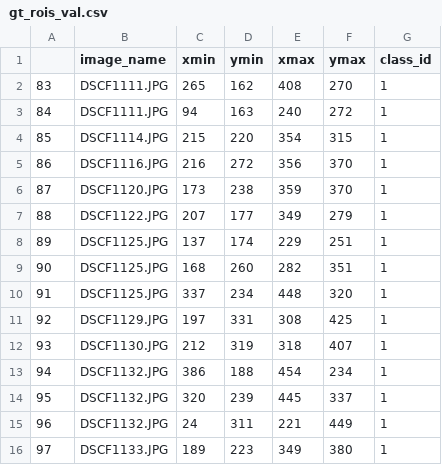
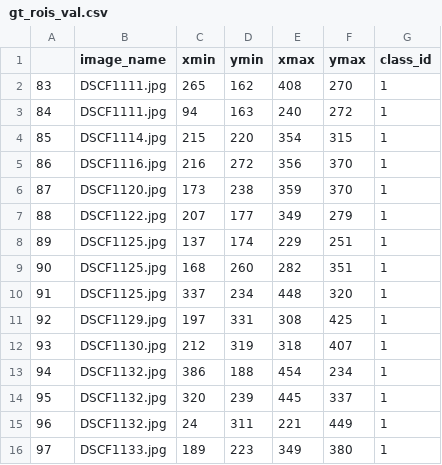
Before and after one commit to RoyHirsch/DetectionProject, a CSV file: data/anotations/gt_rois_val.csv, drawn as a sheet.

```diff
--- a/data/anotations/gt_rois_val.csv
+++ b/data/anotations/gt_rois_val.csv
@@ -1,16 +1,16 @@
 ,image_name,xmin,ymin,xmax,ymax,class_id
-83,DSCF1111.JPG,265,162,408,270,1
-84,DSCF1111.JPG,94,163,240,272,1
-85,DSCF1114.JPG,215,220,354,315,1
-86,DSCF1116.JPG,216,272,356,370,1
-87,DSCF1120.JPG,173,238,359,370,1
-88,DSCF1122.JPG,207,177,349,279,1
-89,DSCF1125.JPG,137,174,229,251,1
-90,DSCF1125.JPG,168,260,282,351,1
-91,DSCF1125.JPG,337,234,448,320,1
-92,DSCF1129.JPG,197,331,308,425,1
-93,DSCF1130.JPG,212,319,318,407,1
-94,DSCF1132.JPG,386,188,454,234,1
-95,DSCF1132.JPG,320,239,445,337,1
-96,DSCF1132.JPG,24,311,221,449,1
-97,DSCF1133.JPG,189,223,349,380,1
+83,DSCF1111.jpg,265,162,408,270,1
+84,DSCF1111.jpg,94,163,240,272,1
+85,DSCF1114.jpg,215,220,354,315,1
+86,DSCF1116.jpg,216,272,356,370,1
+87,DSCF1120.jpg,173,238,359,370,1
+88,DSCF1122.jpg,207,177,349,279,1
+89,DSCF1125.jpg,137,174,229,251,1
+90,DSCF1125.jpg,168,260,282,351,1
+91,DSCF1125.jpg,337,234,448,320,1
+92,DSCF1129.jpg,197,331,308,425,1
+93,DSCF1130.jpg,212,319,318,407,1
+94,DSCF1132.jpg,386,188,454,234,1
+95,DSCF1132.jpg,320,239,445,337,1
+96,DSCF1132.jpg,24,311,221,449,1
+97,DSCF1133.jpg,189,223,349,380,1
```
Also changed, not shown: data/anotations/gt_rois.csv, data/anotations/gt_rois_test.csv, 2 other files.
